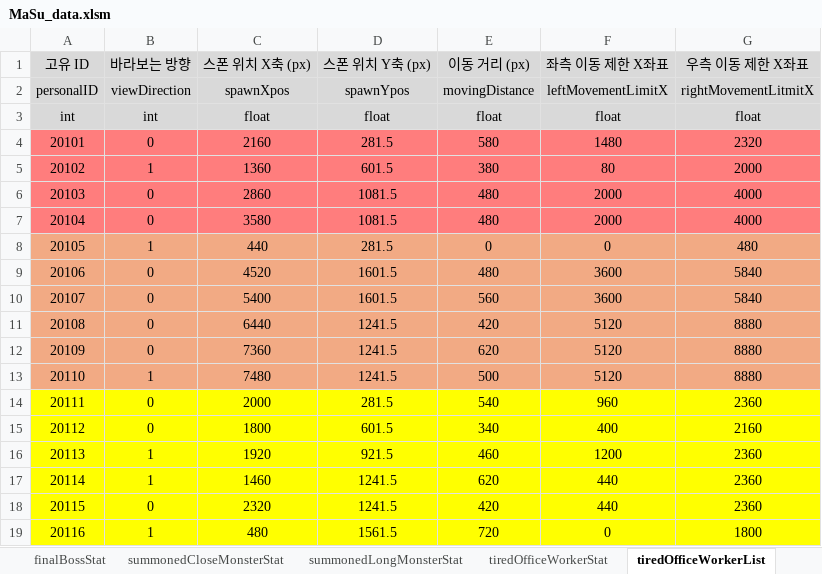
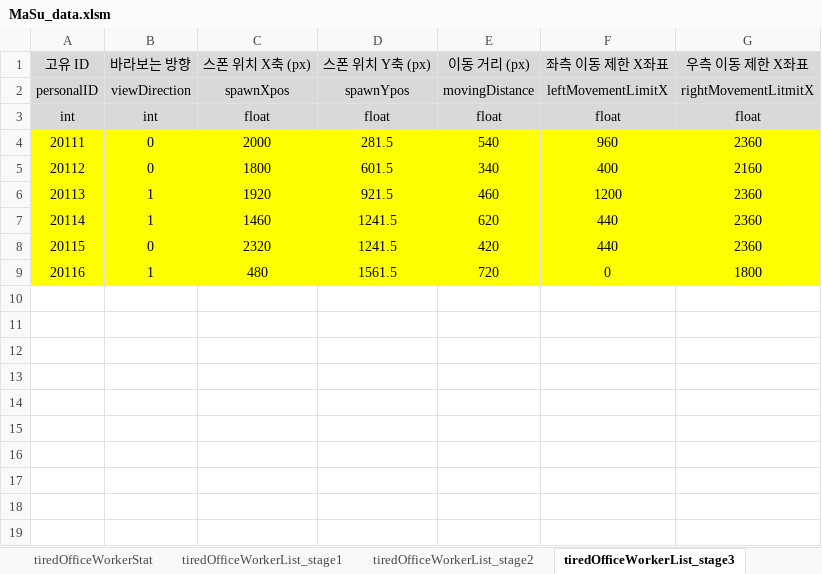
Before and after one commit to kimi5231/B1A2_project1_data, an Excel workbook: data/MaSu_data.xlsm, sheet tiredOfficeWorkerList_stage3, drawn as a sheet; values as stored, in another font and other column widths than the file's, no borders; the diff names each change by its address in the sheet, - before the commit and + after, or states it on an @@ line.

Commit message:
필드몬스터 list.csv를 stage별로 분리함

```diff
--- a/data/MaSu_data.xlsm (sheet tiredOfficeWorkerList_stage3)
+++ b/data/MaSu_data.xlsm (sheet tiredOfficeWorkerList_stage3)
-sheet tab: tiredOfficeWorkerList
+sheet tab: tiredOfficeWorkerList_stage3
+sheet tab: tiredOfficeWorkerList_stage1
+sheet tab: tiredOfficeWorkerList_stage2
-row 4: 20101 | 0 | 2160 | 281.5 | 580 | 1480 | 2320
-row 5: 20102 | 1 | 1360 | 601.5 | 380 | 80 | 2000
-row 6: 20103 | 0 | 2860 | 1081.5 | 480 | 2000 | 4000
-row 7: 20104 | 0 | 3580 | 1081.5 | 480 | 2000 | 4000
-row 8: 20105 | 1 | 440 | 281.5 | 0 | 0 | 480
-row 9: 20106 | 0 | 4520 | 1601.5 | 480 | 3600 | 5840
-row 10: 20107 | 0 | 5400 | 1601.5 | 560 | 3600 | 5840
-row 11: 20108 | 0 | 6440 | 1241.5 | 420 | 5120 | 8880
-row 12: 20109 | 0 | 7360 | 1241.5 | 620 | 5120 | 8880
-row 13: 20110 | 1 | 7480 | 1241.5 | 500 | 5120 | 8880
```
Also changed, not shown: sheet brokenCopyMachineList_stage3, sheet amateurFencerList_stage3, other sheet tabs, 8 other files.
